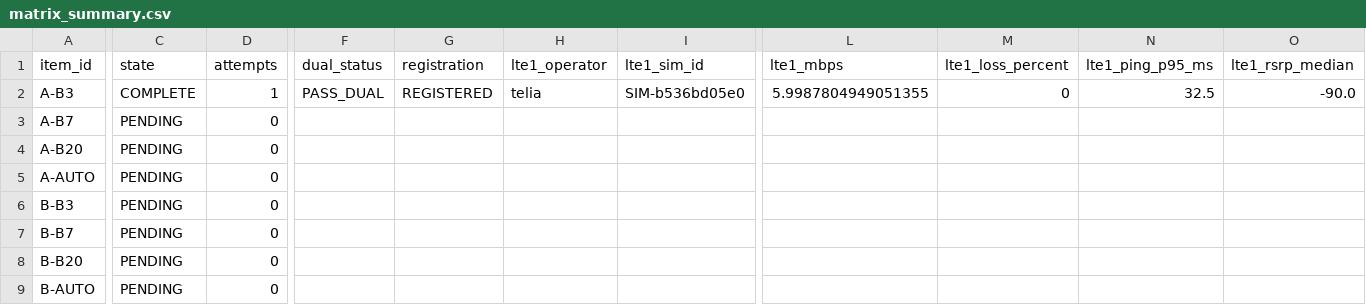
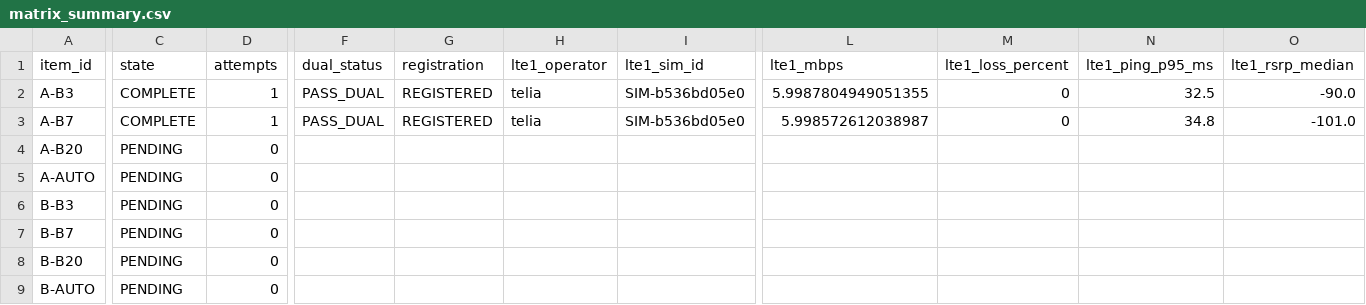
Before and after one commit to madisvorklaev/ltap-lte-testbench, a CSV file: results-public/lte7-elisa-telia-crossover/matrix_summary.csv, drawn as a sheet; only a part is shown, gaps mark what is left out; the diff covers the shown part only; the diff names each change by its address in the sheet, - before the commit and + after, or states it on an @@ line.

Commit message:
lte7 crossover: complete A-B7

```diff
--- a/results-public/lte7-elisa-telia-crossover/matrix_summary.csv
+++ b/results-public/lte7-elisa-telia-crossover/matrix_summary.csv
-C3 (state): PENDING
+C3 (state): COMPLETE
-D3 (attempts): 0
+D3 (attempts): 1
-F3 (dual_status): (empty)
+F3 (dual_status): PASS_DUAL
-G3 (registration): (empty)
+G3 (registration): REGISTERED
-H3 (lte1_operator): (empty)
+H3 (lte1_operator): telia
-I3 (lte1_sim_id): (empty)
+I3 (lte1_sim_id): SIM-b536bd05e0
-L3 (lte1_mbps): (empty)
+L3 (lte1_mbps): 5.998572612038987
-M3 (lte1_loss_percent): (empty)
+M3 (lte1_loss_percent): 0
-N3 (lte1_ping_p95_ms): (empty)
+N3 (lte1_ping_p95_ms): 34.8
-O3 (lte1_rsrp_median): (empty)
+O3 (lte1_rsrp_median): -101.0
```
Also changed, not shown: 10 edited cells elsewhere in this file, 15 other files.
